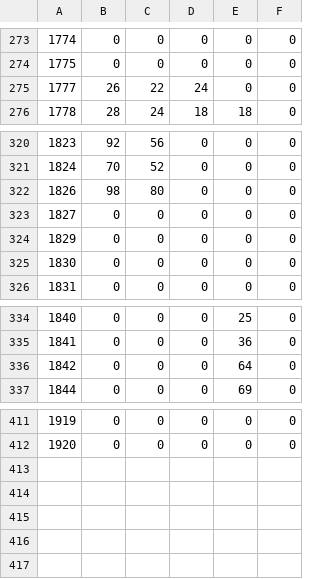
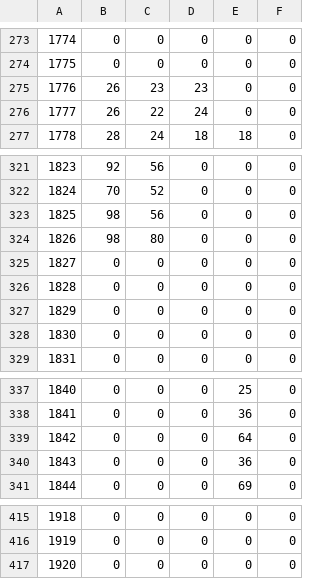
Before and after one commit to fujieda/KancolleSniffer, a CSV file: Data/EnemySlot.csv, drawn as a sheet; only a part is shown, gaps mark what is left out; addresses are those after the commit; the diff names each change by its address in the sheet, - before the commit and + after, or states it on an @@ line.

Commit message:
欠けていた敵スロットの搭載数を埋める

```diff
--- a/Data/EnemySlot.csv
+++ b/Data/EnemySlot.csv
+row 275: 1776 | 26 | 23 | 23 | 0 | 0
+row 323: 1825 | 98 | 56 | 0 | 0 | 0
+row 325: 1827 | 0 | 0 | 0 | 0 | 0
@@ column A renumbered between rows 326 and 416 @@
+row 340: 1843 | 0 | 0 | 0 | 36 | 0
+row 417: 1920 | 0 | 0 | 0 | 0 | 0
```
